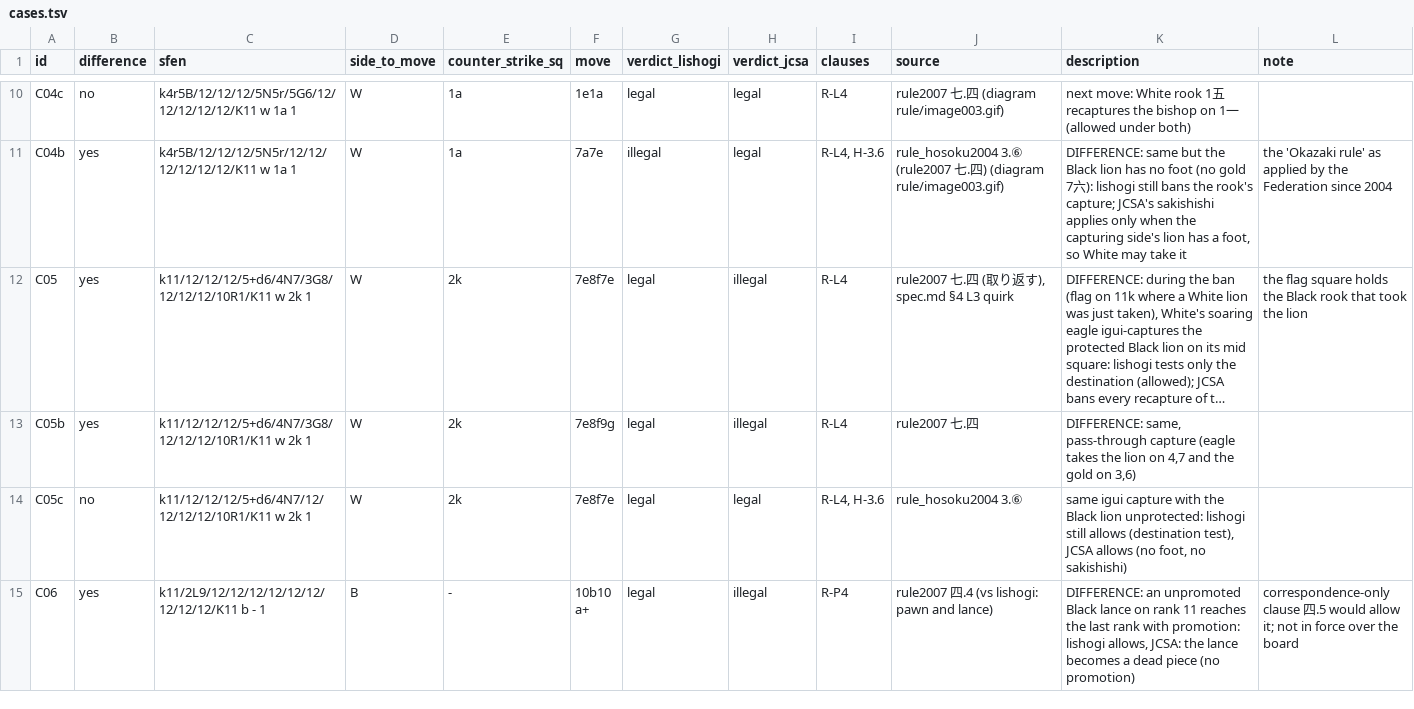
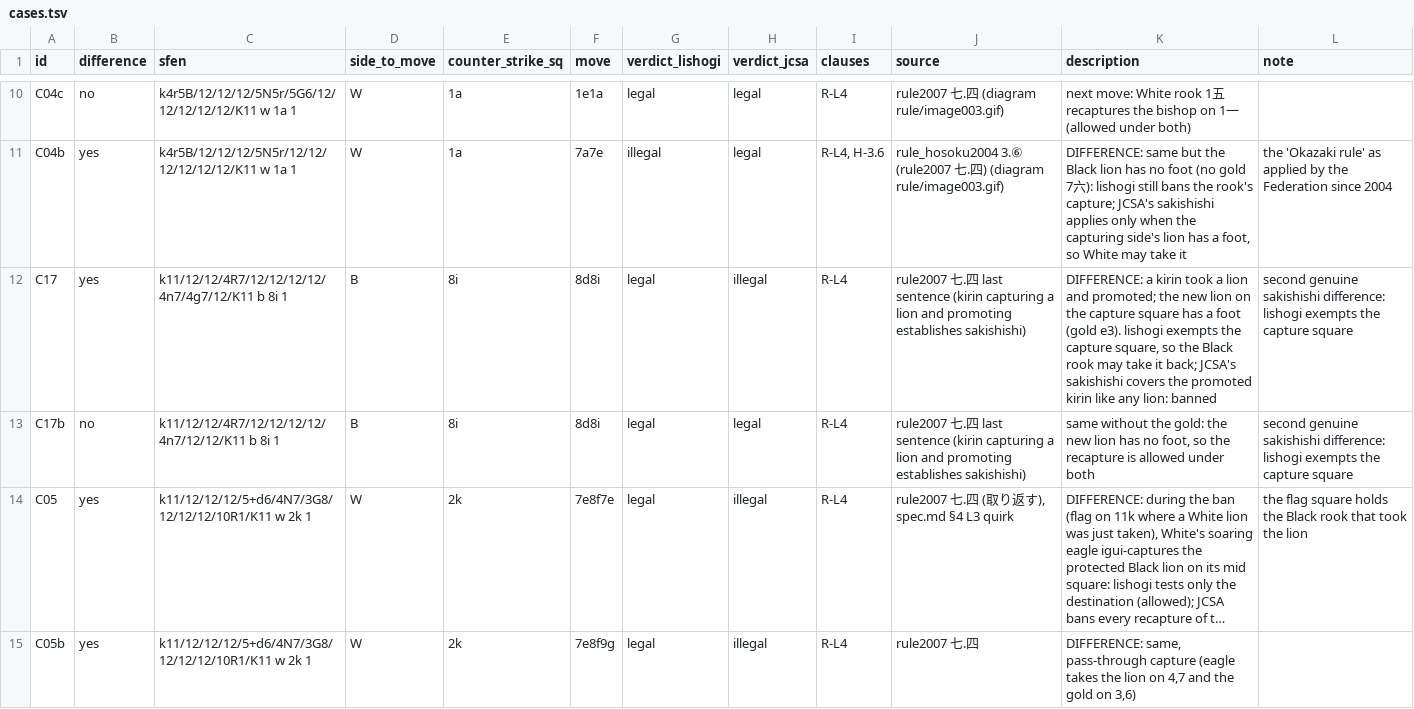
Before and after one commit to jh85/chushogi, a TSV file: docs/jcsa/cases.tsv, drawn as a sheet; only a part is shown, gaps mark what is left out; the shorter side is filled out with more unchanged rows; long unchanged cells end in …; the diff names each change by its address in the sheet, - before the commit and + after, or states it on an @@ line.

Commit message:
JCSA spec: sakishishi also covers a kirin that capturees a lion while promoting

```diff
--- a/docs/jcsa/cases.tsv
+++ b/docs/jcsa/cases.tsv
+row 12: C17 | yes | k11/12/12/4R7/12/12/12/12/4n7/4g7/12/K11 b 8i 1 | B | 8i | 8d8i | legal | illegal | R-L4 | rule2007 七.四 last sentence (kirin capturing a lion and promoting establishes sakishishi) | DIFFERENCE: a kirin took a lion and promoted; the new lion on the capture square has a foot (gold e3). lishogi exempts the capture square, so the Black rook may take it back; JCSA's sakishishi covers the promoted kirin like any lion: banned | second genuine sakishishi difference: lishogi exempts the capture square
+row 13: C17b | no | k11/12/12/4R7/12/12/12/12/4n7/12/12/K11 b 8i 1 | B | 8i | 8d8i | legal | legal | R-L4 | rule2007 七.四 last sentence (kirin capturing a lion and promoting establishes sakishishi) | same without the gold: the new lion has no foot, so the recapture is allowed under both | second genuine sakishishi difference: lishogi exempts the capture square
```
Also changed, not shown: 3 other files.
